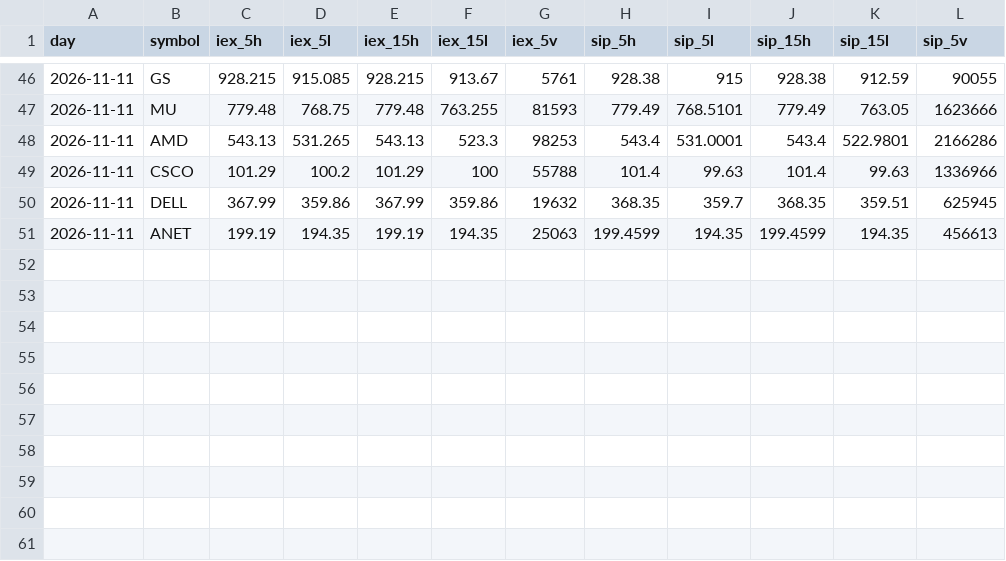
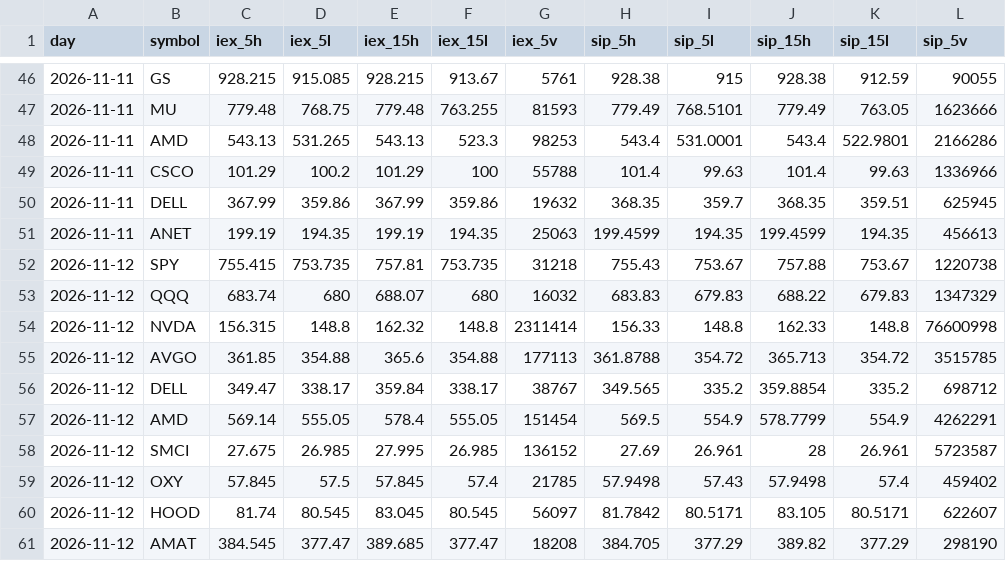
Before and after one commit to Studioluke/ponytail, a CSV file: trader/journal/feedcheck.csv, drawn as a sheet; only a part is shown, gaps mark what is left out.

```diff
--- a/trader/journal/feedcheck.csv
+++ b/trader/journal/feedcheck.csv
@@ -51 +51,11 @@ day,symbol,iex_5h,iex_5l,iex_15h,iex_15l,iex_5v,sip_5h,sip_5l,sip_15h,sip_15l,si
 2026-11-11,ANET,199.19,194.35,199.19,194.35,25063,199.4599,194.35,199.4599,194.35,456613
+2026-11-12,SPY,755.415,753.735,757.81,753.735,31218,755.43,753.67,757.88,753.67,1220738
+2026-11-12,QQQ,683.74,680,688.07,680,16032,683.83,679.83,688.22,679.83,1347329
+2026-11-12,NVDA,156.315,148.8,162.32,148.8,2311414,156.33,148.8,162.33,148.8,76600998
+2026-11-12,AVGO,361.85,354.88,365.6,354.88,177113,361.8788,354.72,365.713,354.72,3515785
+2026-11-12,DELL,349.47,338.17,359.84,338.17,38767,349.565,335.2,359.8854,335.2,698712
+2026-11-12,AMD,569.14,555.05,578.4,555.05,151454,569.5,554.9,578.7799,554.9,4262291
+2026-11-12,SMCI,27.675,26.985,27.995,26.985,136152,27.69,26.961,28,26.961,5723587
+2026-11-12,OXY,57.845,57.5,57.845,57.4,21785,57.9498,57.43,57.9498,57.4,459402
+2026-11-12,HOOD,81.74,80.545,83.045,80.545,56097,81.7842,80.5171,83.105,80.5171,622607
+2026-11-12,AMAT,384.545,377.47,389.685,377.47,18208,384.705,377.29,389.82,377.29,298190
```
Also changed, not shown: trader/journal/shadow.csv, trader/journal/trades.csv, 3 other files.
